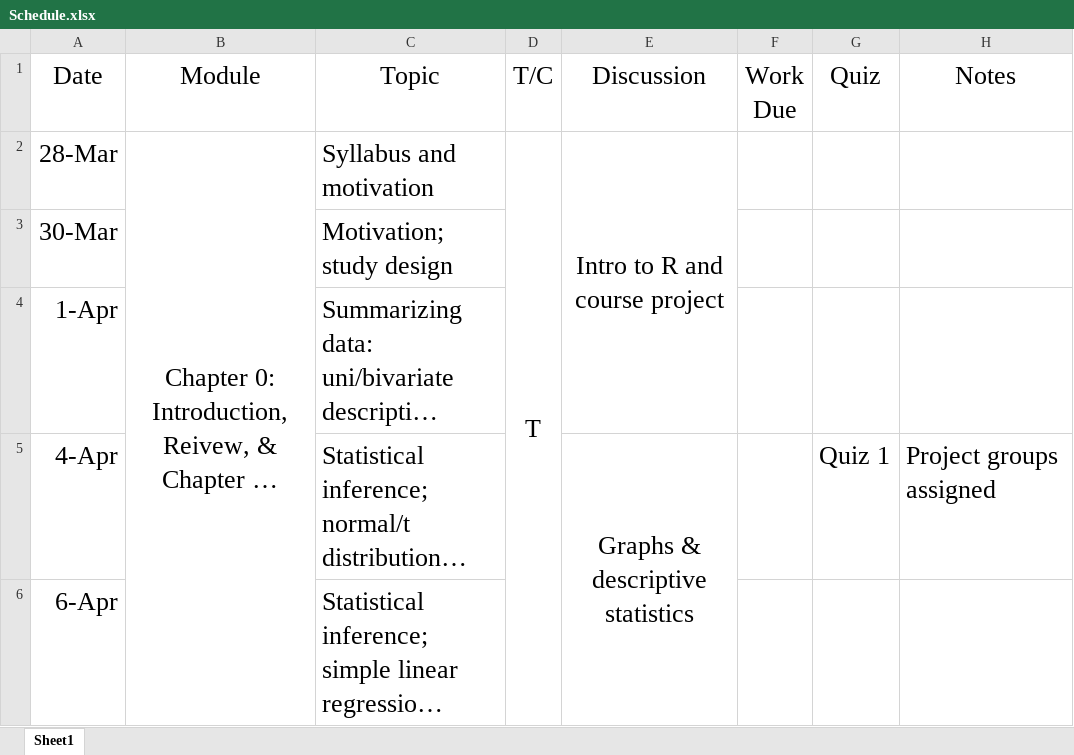
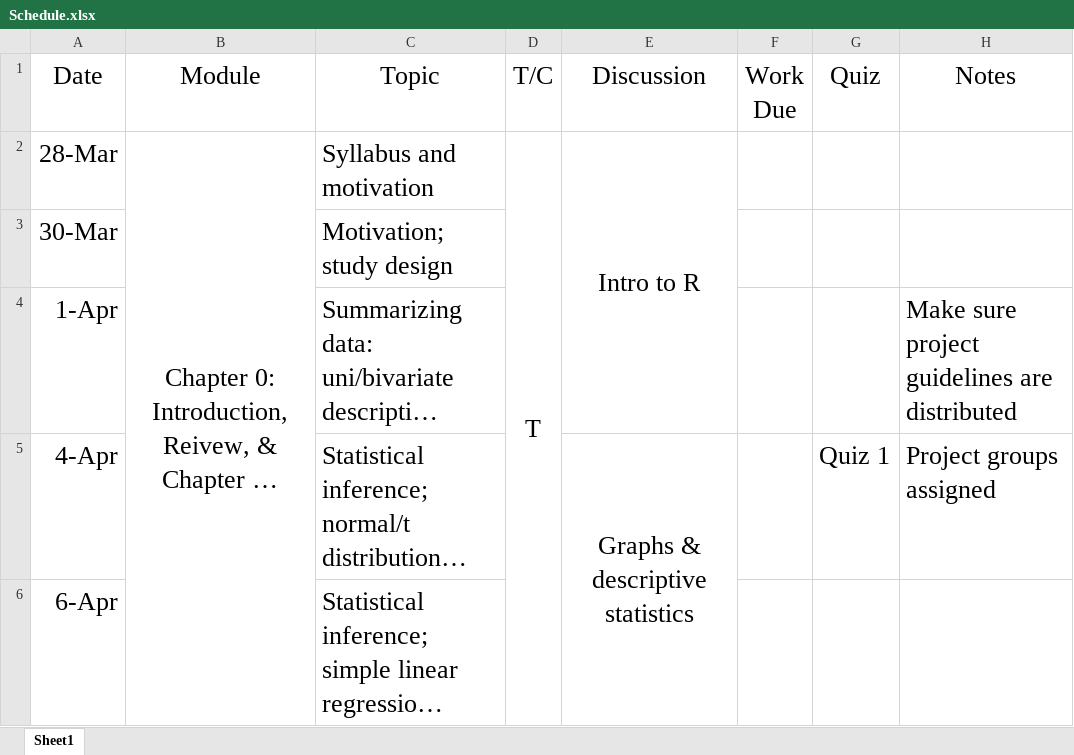
Before and after one commit to cwolock/BIOST311, an Excel workbook: Schedule.xlsx, sheet Sheet1, drawn as a sheet; only a part is shown; long unchanged cells end in …; values as stored, in another font and other column widths than the file's, no borders; the diff names each change by its address in the sheet, - before the commit and + after, or states it on an @@ line.

Commit message:
updates to syllabus and schedule

```diff
--- a/Schedule.xlsx (sheet Sheet1)
+++ b/Schedule.xlsx (sheet Sheet1)
-E2 (Discussion): Intro to R and course project
+E2 (Discussion): Intro to R
-H4 (Notes): (empty)
+H4 (Notes): Make sure project guidelines are distributed
```
Also changed, not shown: 1 other file.
